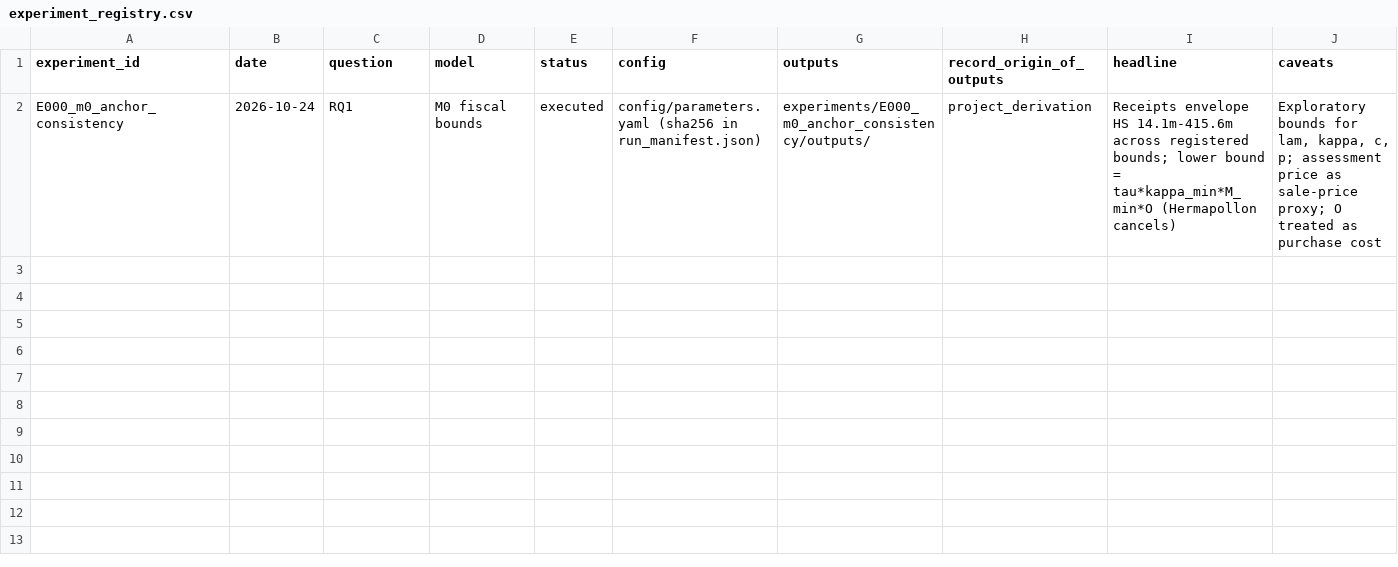
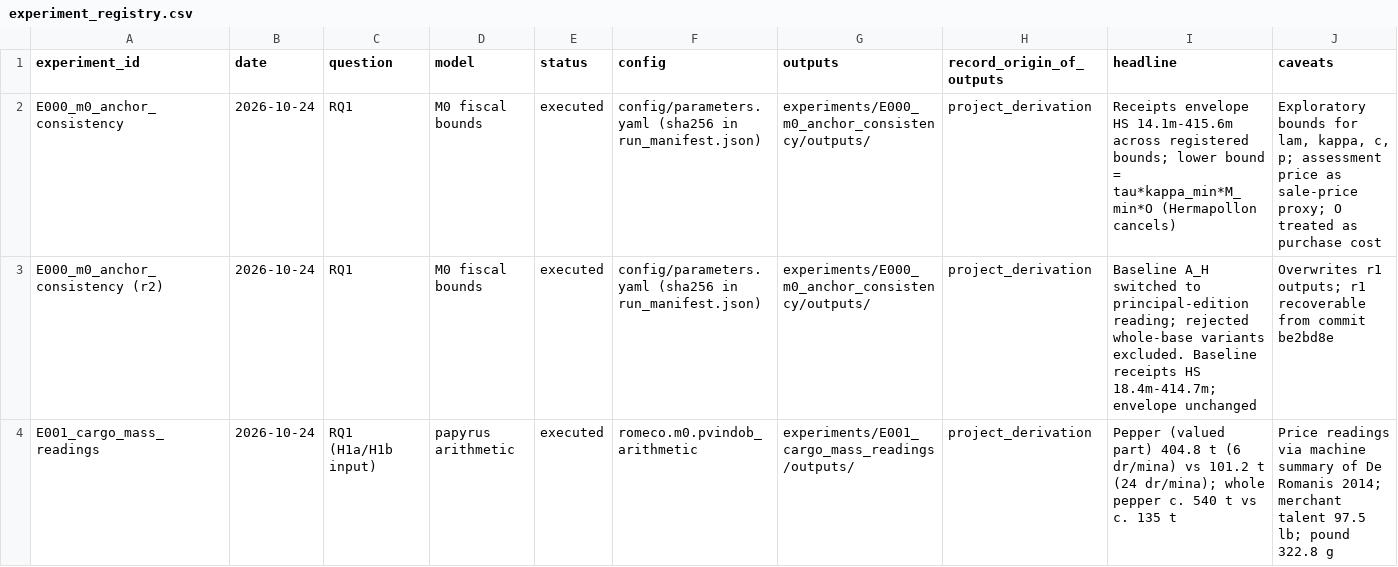
Before and after one commit to andrm101/roman_economics, a CSV file: registers/experiment_registry.csv, drawn as a sheet.

```diff
--- a/registers/experiment_registry.csv
+++ b/registers/experiment_registry.csv
@@ -2 +2,3 @@ experiment_id,date,question,model,status,config,outputs,record_origin_of_outputs
 E000_m0_anchor_consistency,2026-10-24,RQ1,M0 fiscal bounds,executed,config/parameters.yaml (sha256 in run_manifest.json),experiments/E000_m0_anchor_consistency/outputs/,project_derivation,"Receipts envelope HS 14.1m-415.6m across registered bounds; lower bound = tau*kappa_min*M_min*O (Hermapollon cancels)","Exploratory bounds for lam, kappa, c, p; assessment price as sale-price proxy; O treated as purchase cost"
+E000_m0_anchor_consistency (r2),2026-10-24,RQ1,M0 fiscal bounds,executed,config/parameters.yaml (sha256 in run_manifest.json),experiments/E000_m0_anchor_consistency/outputs/,project_derivation,"Baseline A_H switched to principal-edition reading; rejected whole-base variants excluded. Baseline receipts HS 18.4m-414.7m; envelope unchanged","Overwrites r1 outputs; r1 recoverable from commit be2bd8e"
+E001_cargo_mass_readings,2026-10-24,RQ1 (H1a/H1b input),papyrus arithmetic,executed,romeco.m0.pvindob_arithmetic,experiments/E001_cargo_mass_readings/outputs/,project_derivation,"Pepper (valued part) 404.8 t (6 dr/mina) vs 101.2 t (24 dr/mina); whole pepper c. 540 t vs c. 135 t","Price readings via machine summary of De Romanis 2014; merchant talent 97.5 lb; pound 322.8 g"
```
Also changed, not shown: data/curated/hermapollon_interpretations.csv, data/curated/hermapollon_total_readings.csv, 33 other files.
